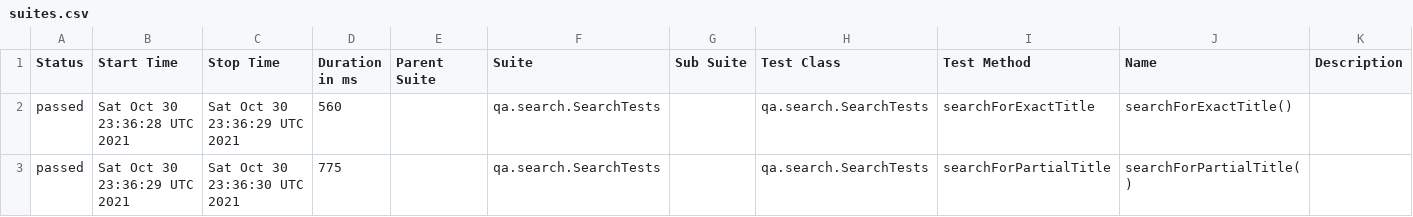
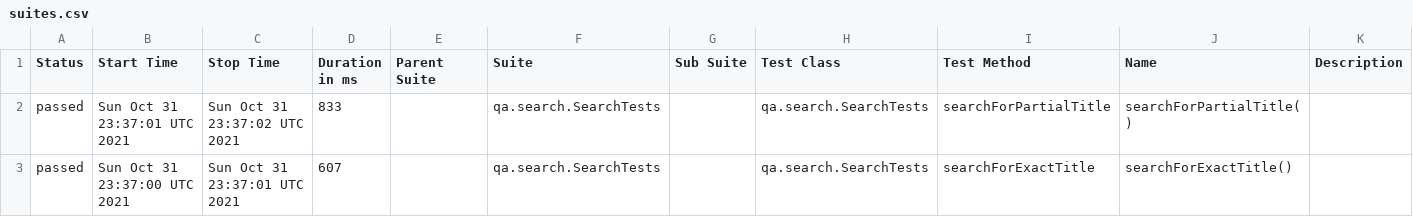
Before and after one commit to reinaldorossetti/playwright-kotlin-junit5, a CSV file: chrome/data/suites.csv, drawn as a sheet.

```diff
--- a/chrome/data/suites.csv
+++ b/chrome/data/suites.csv
@@ -1,3 +1,3 @@
 "Status","Start Time","Stop Time","Duration in ms","Parent Suite","Suite","Sub Suite","Test Class","Test Method","Name","Description"
-"passed","Sat Oct 30 23:36:28 UTC 2021","Sat Oct 30 23:36:29 UTC 2021","560","","qa.search.SearchTests","","qa.search.SearchTests","searchForExactTitle","searchForExactTitle()",""
-"passed","Sat Oct 30 23:36:29 UTC 2021","Sat Oct 30 23:36:30 UTC 2021","775","","qa.search.SearchTests","","qa.search.SearchTests","searchForPartialTitle","searchForPartialTitle()",""
+"passed","Sun Oct 31 23:37:01 UTC 2021","Sun Oct 31 23:37:02 UTC 2021","833","","qa.search.SearchTests","","qa.search.SearchTests","searchForPartialTitle","searchForPartialTitle()",""
+"passed","Sun Oct 31 23:37:00 UTC 2021","Sun Oct 31 23:37:01 UTC 2021","607","","qa.search.SearchTests","","qa.search.SearchTests","searchForExactTitle","searchForExactTitle()",""
```
Also changed, not shown: 17 other files.
